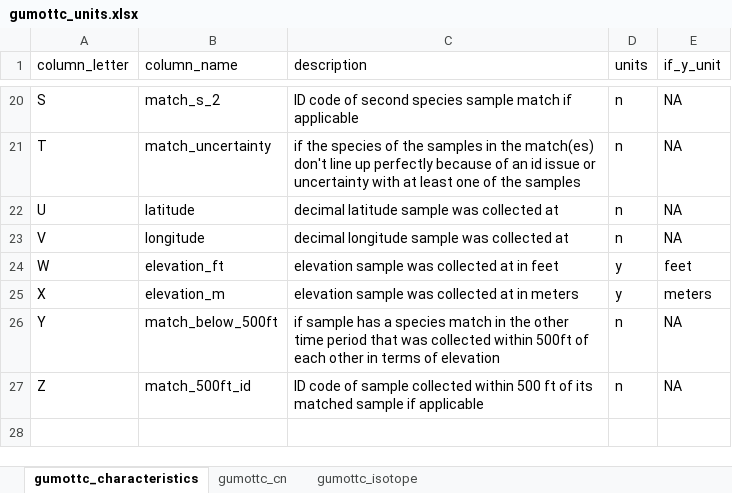
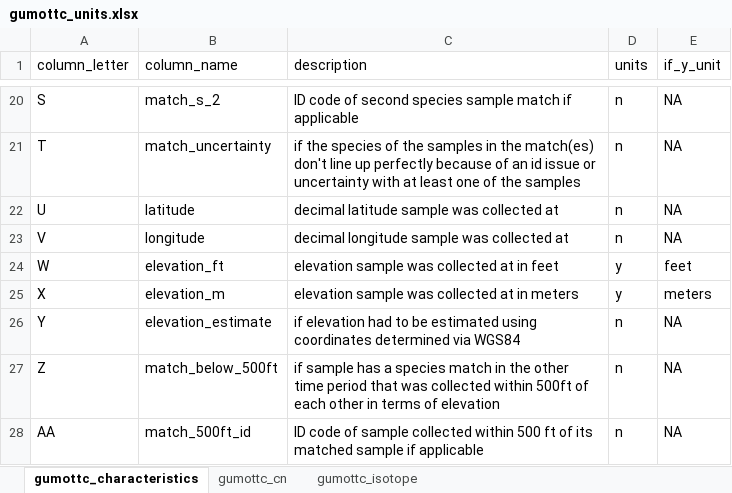
Before and after one commit to gwenwagner/GUMOTTC, an Excel workbook: GUMOTTC_Data/gumottc_units.xlsx, sheet gumottc_characteristics, drawn as a sheet; only a part is shown, gaps mark what is left out; values as stored, in another font and other column widths than the file's, no borders; charts and pictures not drawn; the diff names each change by its address in the sheet, - before the commit and + after, or states it on an @@ line.

Commit message:
Joined figures code to analysis code. Updated plant growth form and elevation data for characters. Update units and README accordingly

```diff
--- a/GUMOTTC_Data/gumottc_units.xlsx (sheet gumottc_characteristics)
+++ b/GUMOTTC_Data/gumottc_units.xlsx (sheet gumottc_characteristics)
-B26 (column_name): match_below_500ft
+B26 (column_name): elevation_estimate
-C26 (description): if sample has a species match in the other time period that was collected within 500ft of each other in terms of elevation
+C26 (description): if elevation had to be estimated using coordinates determined via WGS84
-B27 (column_name): match_500ft_id
+B27 (column_name): match_below_500ft
-C27 (description): ID code of sample collected within 500 ft of its matched sample if applicable
+C27 (description): if sample has a species match in the other time period that was collected within 500ft of each other in terms of elevation
+row 28: AA | match_500ft_id | ID code of sample collected within 500 ft of its matched sample if applicable | n | NA
```
Also changed, not shown: 4 other files.
